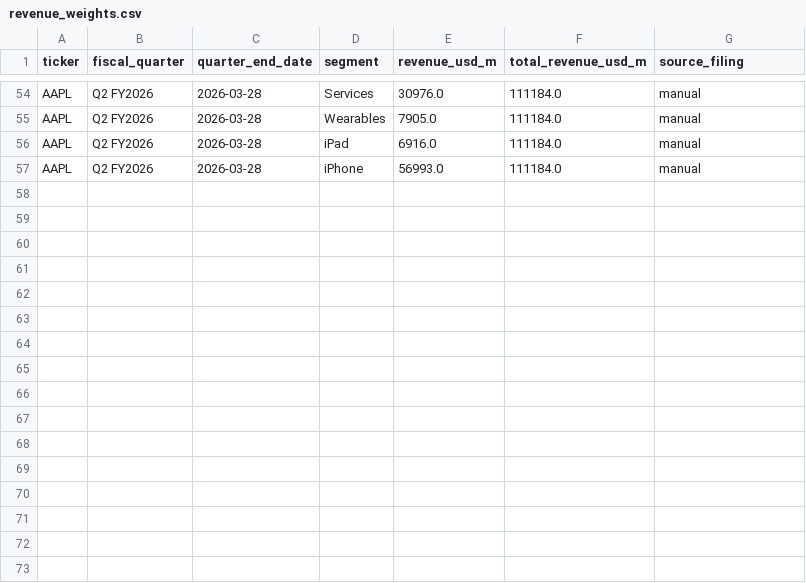
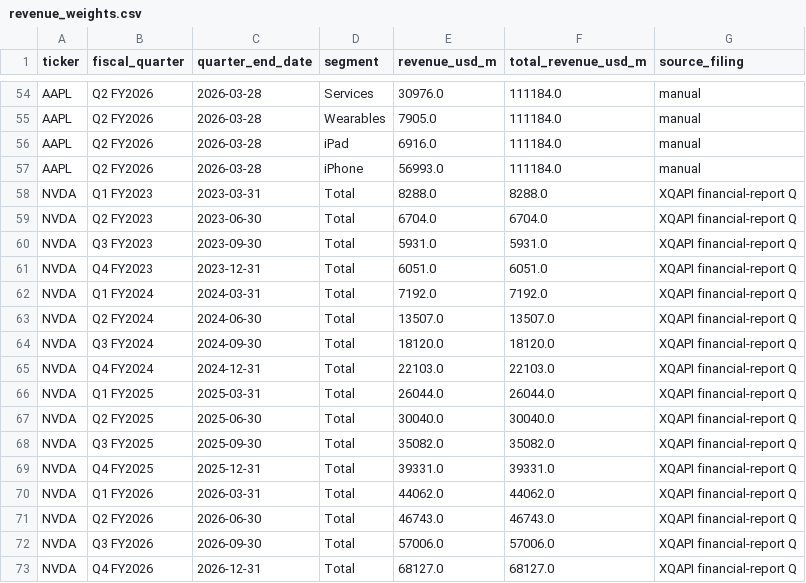
Before and after one commit to ycmc01/googletrend, a CSV file: reference/revenue_weights.csv, drawn as a sheet; only a part is shown, gaps mark what is left out.

```diff
--- a/reference/revenue_weights.csv
+++ b/reference/revenue_weights.csv
@@ -57 +57,17 @@ AAPL,Q2 FY2026,2026-03-28,iPad,6916.0,111184.0,manual
 AAPL,Q2 FY2026,2026-03-28,iPhone,56993.0,111184.0,manual
+NVDA,Q1 FY2023,2023-03-31,Total,8288.0,8288.0,XQAPI financial-report Q
+NVDA,Q2 FY2023,2023-06-30,Total,6704.0,6704.0,XQAPI financial-report Q
+NVDA,Q3 FY2023,2023-09-30,Total,5931.0,5931.0,XQAPI financial-report Q
+NVDA,Q4 FY2023,2023-12-31,Total,6051.0,6051.0,XQAPI financial-report Q
+NVDA,Q1 FY2024,2024-03-31,Total,7192.0,7192.0,XQAPI financial-report Q
+NVDA,Q2 FY2024,2024-06-30,Total,13507.0,13507.0,XQAPI financial-report Q
+NVDA,Q3 FY2024,2024-09-30,Total,18120.0,18120.0,XQAPI financial-report Q
+NVDA,Q4 FY2024,2024-12-31,Total,22103.0,22103.0,XQAPI financial-report Q
+NVDA,Q1 FY2025,2025-03-31,Total,26044.0,26044.0,XQAPI financial-report Q
+NVDA,Q2 FY2025,2025-06-30,Total,30040.0,30040.0,XQAPI financial-report Q
+NVDA,Q3 FY2025,2025-09-30,Total,35082.0,35082.0,XQAPI financial-report Q
+NVDA,Q4 FY2025,2025-12-31,Total,39331.0,39331.0,XQAPI financial-report Q
+NVDA,Q1 FY2026,2026-03-31,Total,44062.0,44062.0,XQAPI financial-report Q
+NVDA,Q2 FY2026,2026-06-30,Total,46743.0,46743.0,XQAPI financial-report Q
+NVDA,Q3 FY2026,2026-09-30,Total,57006.0,57006.0,XQAPI financial-report Q
+NVDA,Q4 FY2026,2026-12-31,Total,68127.0,68127.0,XQAPI financial-report Q
```
Also changed, not shown: reference/segments.csv, 2 other files.
